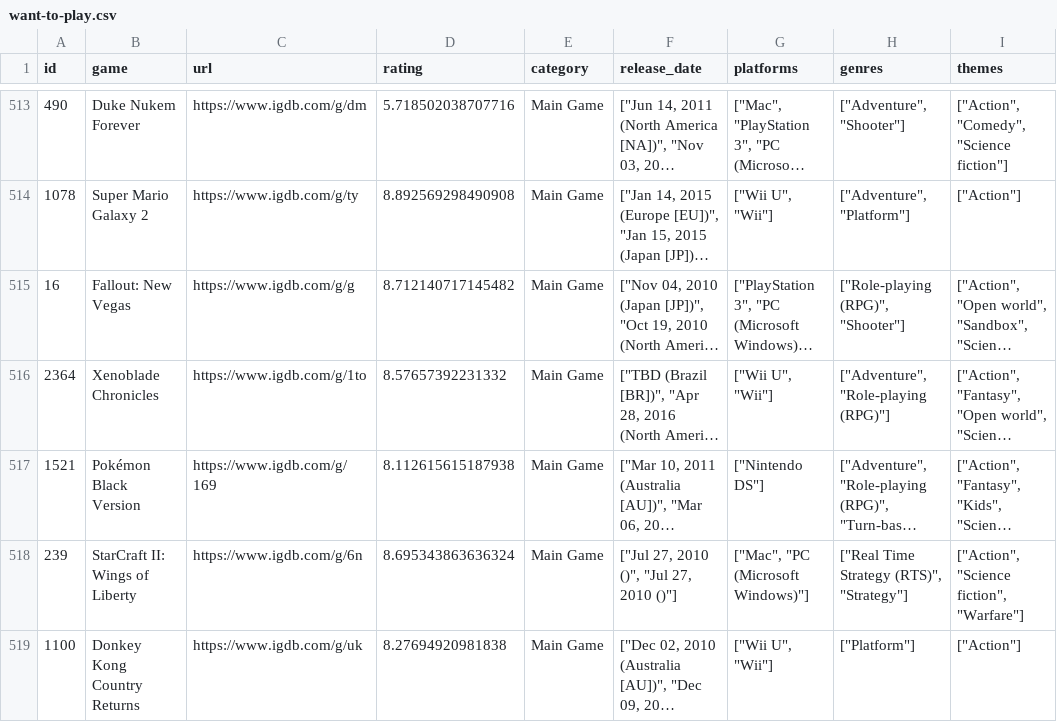
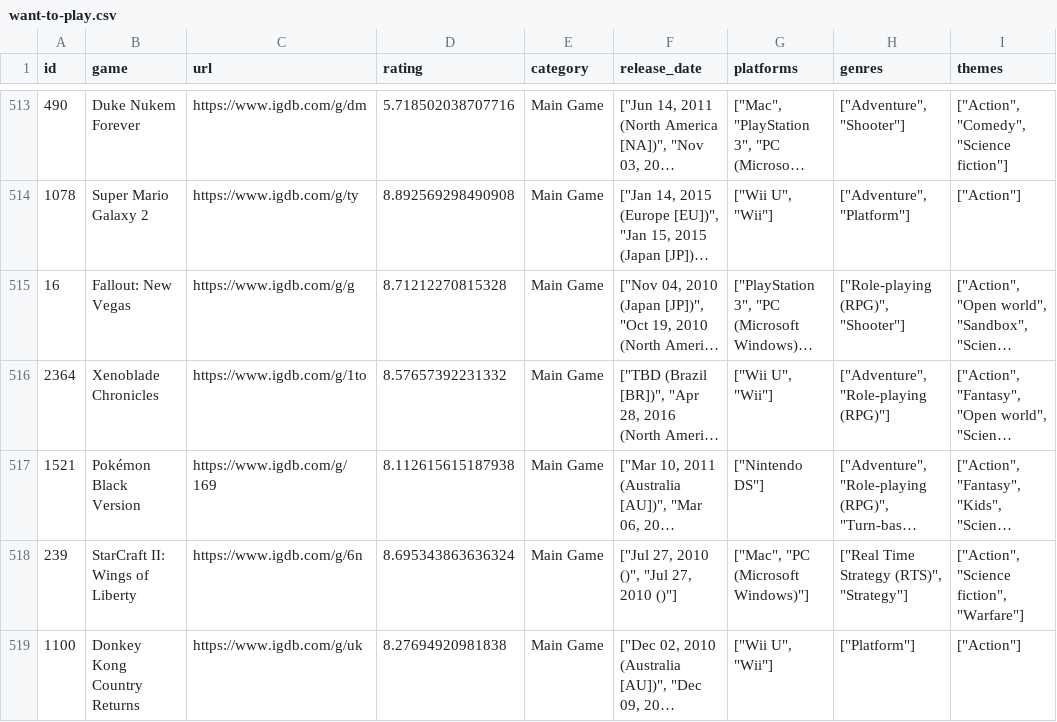
Before and after one commit to noiseredux/test-channel, a CSV file: want-to-play.csv, drawn as a sheet; only a part is shown, gaps mark what is left out; long unchanged cells end in …; the diff covers the shown part only; the diff names each change by its address in the sheet, - before the commit and + after, or states it on an @@ line.

Commit message:
Add files via upload

```diff
--- a/want-to-play.csv
+++ b/want-to-play.csv
-D515 (rating): 8.712140717145482
+D515 (rating): 8.71212270815328
```
Also changed, not shown: 1 added row and 26 edited cells elsewhere in this file.
